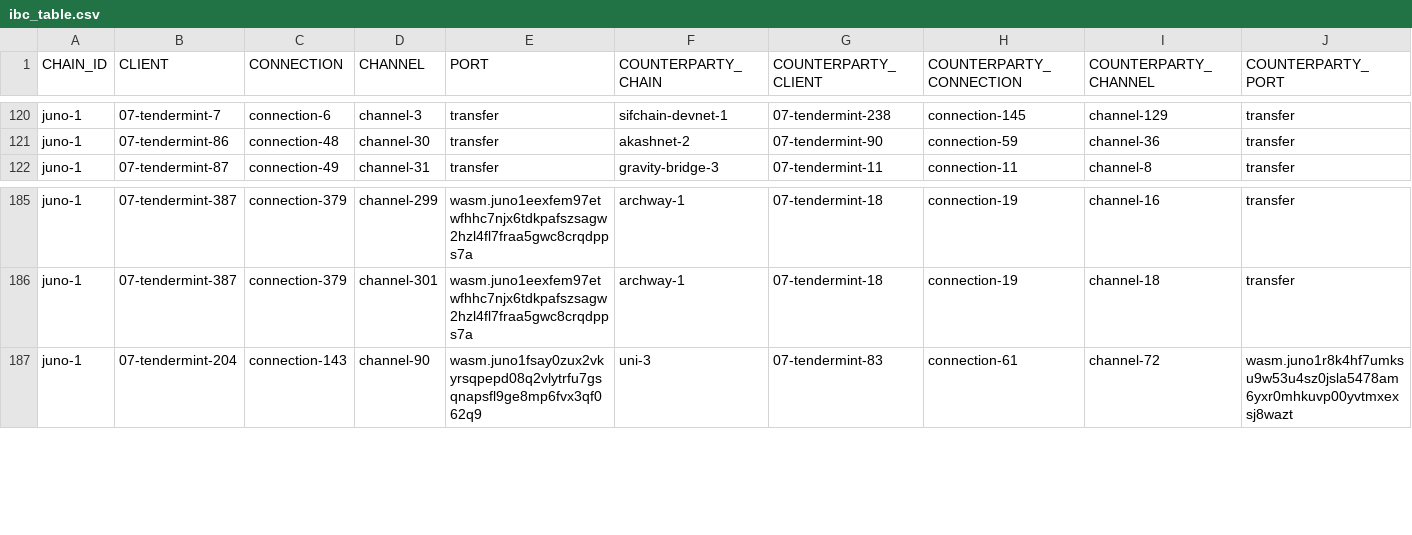
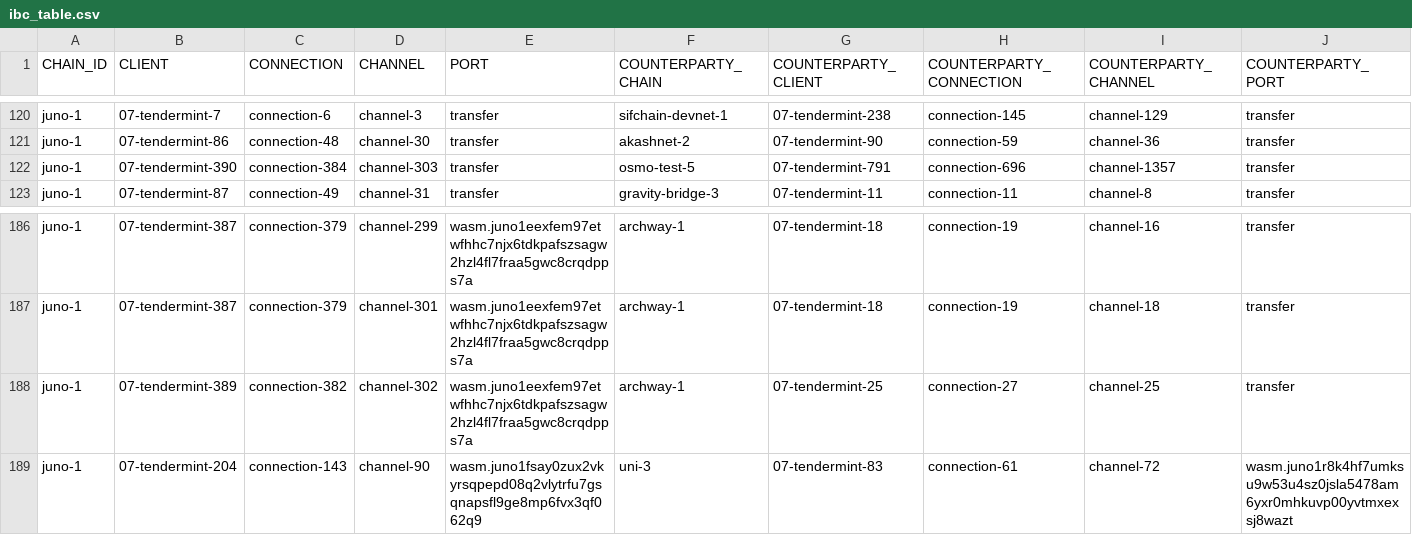
Before and after one commit to clemensgg/ibc-tables, a CSV file: juno/ibc_table.csv, drawn as a sheet; only a part is shown, gaps mark what is left out; the diff names each change by its address in the sheet, - before the commit and + after, or states it on an @@ line.

```diff
--- a/juno/ibc_table.csv
+++ b/juno/ibc_table.csv
+row 122: juno-1 | 07-tendermint-390 | connection-384 | channel-303 | transfer | osmo-test-5 | 07-tendermint-791 | connection-696 | channel-1357 | transfer
+row 188: juno-1 | 07-tendermint-389 | connection-382 | channel-302 | wasm.juno1eexfem97etwfhhc7njx6tdkpafszsagw2hzl4fl7fraa5gwc8crqdpps7a | archway-1 | 07-tendermint-25 | connection-27 | channel-25 | transfer
```
